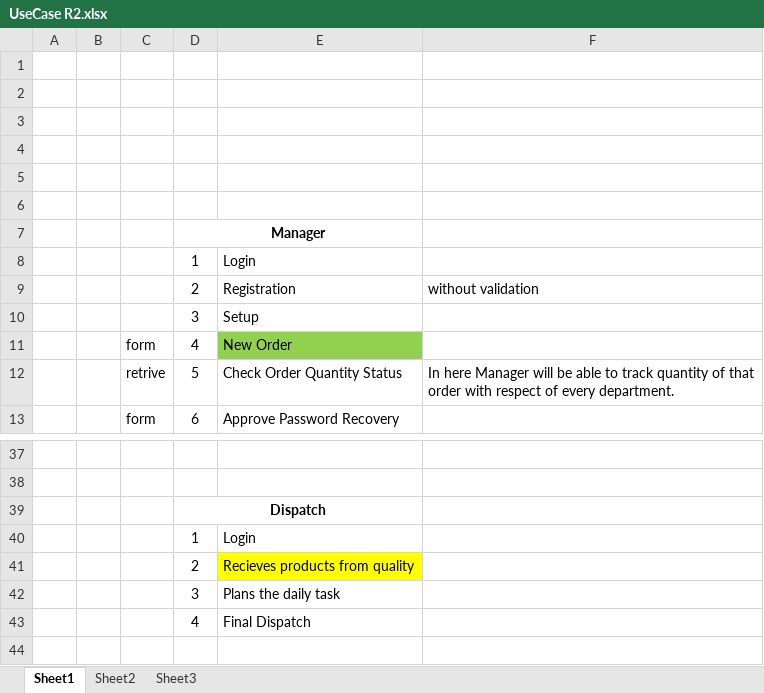
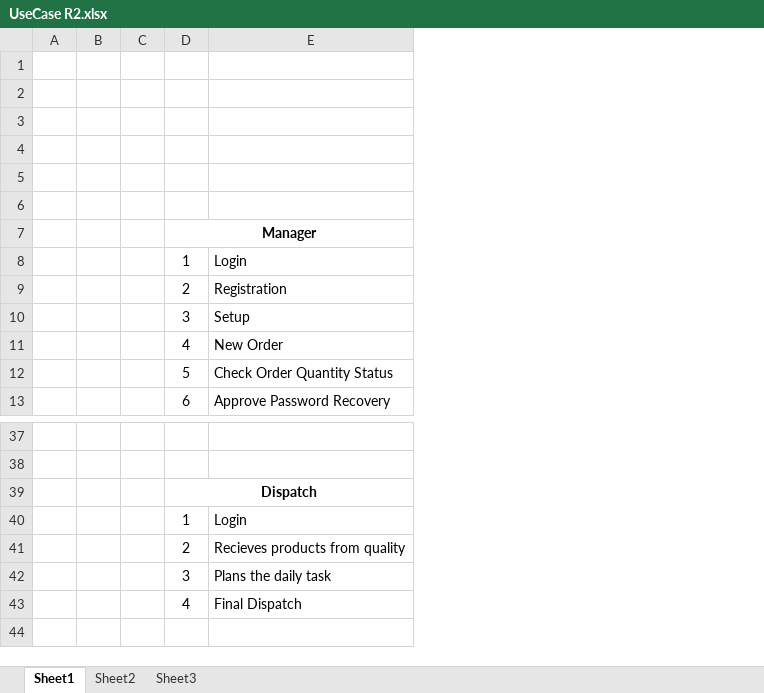
Before and after one commit to Abhi-1398/OptiSync, an Excel workbook: UseCase R2.xlsx, sheet Sheet1, drawn as a sheet; only a part is shown, gaps mark what is left out; values as stored, in another font and other column widths than the file's, no borders; removed rows and columns are numbered as before the commit, all else as after; the diff covers the shown part only; the diff names each change by its address in the sheet, - before the commit and + after, or states it on an @@ line.

```diff
--- a/UseCase R2.xlsx (sheet Sheet1)
+++ b/UseCase R2.xlsx (sheet Sheet1)
-column C, rows 11-13: form | retrive | form
+column C, empty
-column F, rows 9-12: without validation |  |  | In here Manager will be able to track quantity of that order with respect of every department.
-E11 fill: #92D050
+E11 fill: none
-E41 fill: #FFFF00
+E41 fill: none
```
Also changed, not shown: 26 removed rows elsewhere in this sheet.
